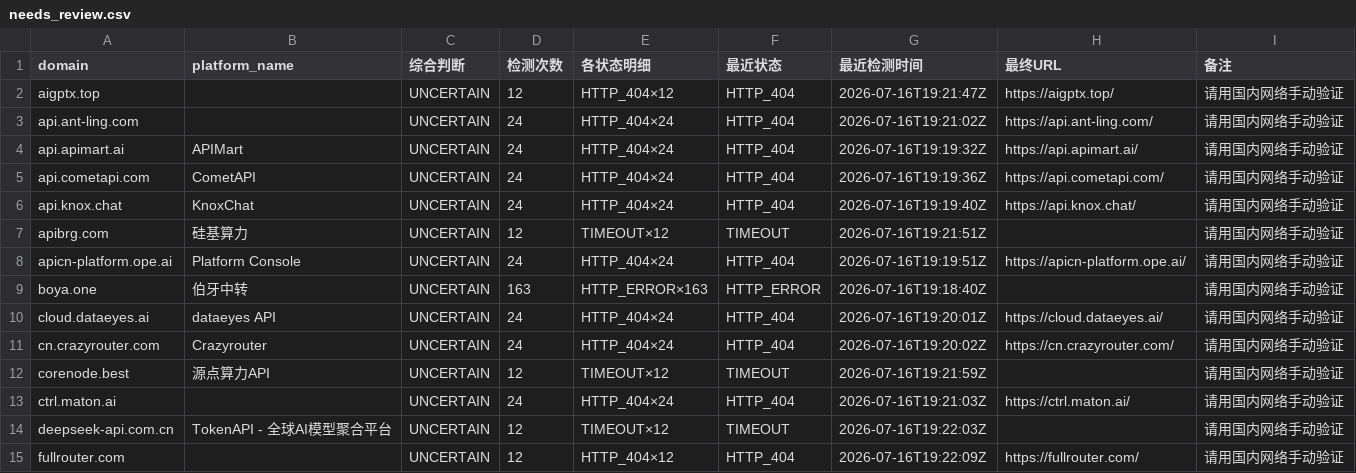
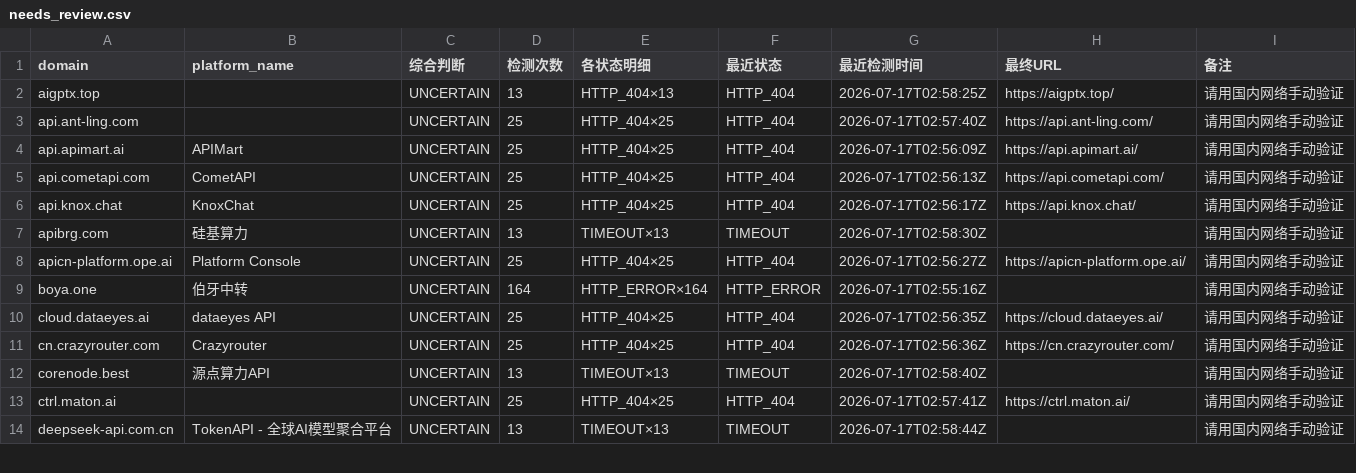
Before and after one commit to BaojuanWang/LLM-APIgateways-monitor, a CSV file: results/needs_review.csv, drawn as a sheet; only a part is shown; the diff covers the shown part only.

```diff
--- a/results/needs_review.csv
+++ b/results/needs_review.csv
@@ -1,15 +1,14 @@
 domain,platform_name,综合判断,检测次数,各状态明细,最近状态,最近检测时间,最终URL,备注
-aigptx.top,,UNCERTAIN,12,HTTP_404×12,HTTP_404,2026-07-16T19:21:47Z,https://aigptx.top/,请用国内网络手动验证
-api.ant-ling.com,,UNCERTAIN,24,HTTP_404×24,HTTP_404,2026-07-16T19:21:02Z,https://api.ant-ling.com/,请用国内网络手动验证
-api.apimart.ai,APIMart,UNCERTAIN,24,HTTP_404×24,HTTP_404,2026-07-16T19:19:32Z,https://api.apimart.ai/,请用国内网络手动验证
-api.cometapi.com,CometAPI,UNCERTAIN,24,HTTP_404×24,HTTP_404,2026-07-16T19:19:36Z,https://api.cometapi.com/,请用国内网络手动验证
-api.knox.chat,KnoxChat,UNCERTAIN,24,HTTP_404×24,HTTP_404,2026-07-16T19:19:40Z,https://api.knox.chat/,请用国内网络手动验证
-apibrg.com,硅基算力,UNCERTAIN,12,TIMEOUT×12,TIMEOUT,2026-07-16T19:21:51Z,,请用国内网络手动验证
-apicn-platform.ope.ai,Platform Console,UNCERTAIN,24,HTTP_404×24,HTTP_404,2026-07-16T19:19:51Z,https://apicn-platform.ope.ai/,请用国内网络手动验证
-boya.one,伯牙中转,UNCERTAIN,163,HTTP_ERROR×163,HTTP_ERROR,2026-07-16T19:18:40Z,,请用国内网络手动验证
-cloud.dataeyes.ai,dataeyes API,UNCERTAIN,24,HTTP_404×24,HTTP_404,2026-07-16T19:20:01Z,https://cloud.dataeyes.ai/,请用国内网络手动验证
-cn.crazyrouter.com,Crazyrouter,UNCERTAIN,24,HTTP_404×24,HTTP_404,2026-07-16T19:20:02Z,https://cn.crazyrouter.com/,请用国内网络手动验证
-corenode.best,源点算力API,UNCERTAIN,12,TIMEOUT×12,TIMEOUT,2026-07-16T19:21:59Z,,请用国内网络手动验证
-ctrl.maton.ai,,UNCERTAIN,24,HTTP_404×24,HTTP_404,2026-07-16T19:21:03Z,https://ctrl.maton.ai/,请用国内网络手动验证
-deepseek-api.com.cn,TokenAPI - 全球AI模型聚合平台,UNCERTAIN,12,TIMEOUT×12,TIMEOUT,2026-07-16T19:22:03Z,,请用国内网络手动验证
-fullrouter.com,,UNCERTAIN,12,HTTP_404×12,HTTP_404,2026-07-16T19:22:09Z,https://fullrouter.com/,请用国内网络手动验证
+aigptx.top,,UNCERTAIN,13,HTTP_404×13,HTTP_404,2026-07-17T02:58:25Z,https://aigptx.top/,请用国内网络手动验证
+api.ant-ling.com,,UNCERTAIN,25,HTTP_404×25,HTTP_404,2026-07-17T02:57:40Z,https://api.ant-ling.com/,请用国内网络手动验证
+api.apimart.ai,APIMart,UNCERTAIN,25,HTTP_404×25,HTTP_404,2026-07-17T02:56:09Z,https://api.apimart.ai/,请用国内网络手动验证
+api.cometapi.com,CometAPI,UNCERTAIN,25,HTTP_404×25,HTTP_404,2026-07-17T02:56:13Z,https://api.cometapi.com/,请用国内网络手动验证
+api.knox.chat,KnoxChat,UNCERTAIN,25,HTTP_404×25,HTTP_404,2026-07-17T02:56:17Z,https://api.knox.chat/,请用国内网络手动验证
+apibrg.com,硅基算力,UNCERTAIN,13,TIMEOUT×13,TIMEOUT,2026-07-17T02:58:30Z,,请用国内网络手动验证
+apicn-platform.ope.ai,Platform Console,UNCERTAIN,25,HTTP_404×25,HTTP_404,2026-07-17T02:56:27Z,https://apicn-platform.ope.ai/,请用国内网络手动验证
+boya.one,伯牙中转,UNCERTAIN,164,HTTP_ERROR×164,HTTP_ERROR,2026-07-17T02:55:16Z,,请用国内网络手动验证
+cloud.dataeyes.ai,dataeyes API,UNCERTAIN,25,HTTP_404×25,HTTP_404,2026-07-17T02:56:35Z,https://cloud.dataeyes.ai/,请用国内网络手动验证
+cn.crazyrouter.com,Crazyrouter,UNCERTAIN,25,HTTP_404×25,HTTP_404,2026-07-17T02:56:36Z,https://cn.crazyrouter.com/,请用国内网络手动验证
+corenode.best,源点算力API,UNCERTAIN,13,TIMEOUT×13,TIMEOUT,2026-07-17T02:58:40Z,,请用国内网络手动验证
+ctrl.maton.ai,,UNCERTAIN,25,HTTP_404×25,HTTP_404,2026-07-17T02:57:41Z,https://ctrl.maton.ai/,请用国内网络手动验证
+deepseek-api.com.cn,TokenAPI - 全球AI模型聚合平台,UNCERTAIN,13,TIMEOUT×13,TIMEOUT,2026-07-17T02:58:44Z,,请用国内网络手动验证
```
Also changed, not shown: 21 edited cells elsewhere in this file, 3 other files.
